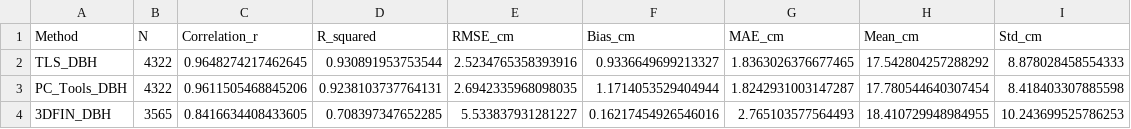
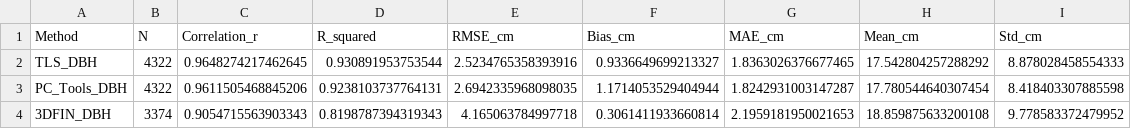
Before and after one commit to LLiiko/silver-bassoon, a CSV file: dbh_comparison_statistics.csv, drawn as a sheet.

```diff
--- a/dbh_comparison_statistics.csv
+++ b/dbh_comparison_statistics.csv
@@ -3,2 +3,2 @@ TLS_DBH,4322,0.9648274217462645,0.930891953753544,2.5234765358393916,0.933664969
 PC_Tools_DBH,4322,0.9611505468845206,0.9238103737764131,2.6942335968098035,1.1714053529404944,1.8242931003147287,17.780544640307454,8.418403307885598
-3DFIN_DBH,3565,0.8416634408433605,0.708397347652285,5.533837931281227,0.16217454926546016,2.765103577564493,18.410729948984955,10.243699525786253
+3DFIN_DBH,3374,0.9054715563903343,0.8198787394319343,4.165063784997718,0.3061411933660814,2.1959181950021653,18.859875633200108,9.778583372479952
```
Also changed, not shown: 3 other files.
